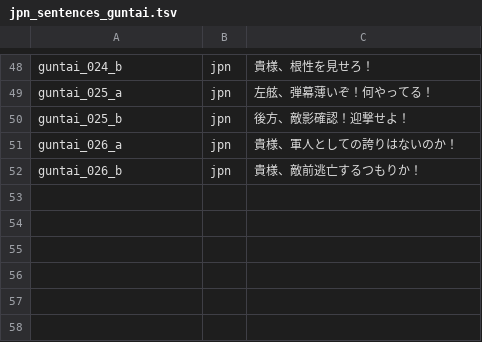
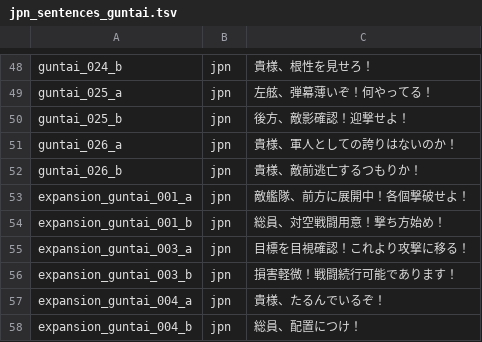
Before and after one commit to jomof/kotogram, a TSV file: data/jpn_sentences_guntai.tsv, drawn as a sheet; only a part is shown, gaps mark what is left out.

```diff
--- a/data/jpn_sentences_guntai.tsv
+++ b/data/jpn_sentences_guntai.tsv
@@ -52 +52,7 @@ guntai_026_a	jpn	貴様、軍人としての誇りはないのか！
 guntai_026_b	jpn	貴様、敵前逃亡するつもりか！
+expansion_guntai_001_a	jpn	敵艦隊、前方に展開中！各個撃破せよ！
+expansion_guntai_001_b	jpn	総員、対空戦闘用意！撃ち方始め！
+expansion_guntai_003_a	jpn	目標を目視確認！これより攻撃に移る！
+expansion_guntai_003_b	jpn	損害軽微！戦闘続行可能であります！
+expansion_guntai_004_a	jpn	貴様、たるんでいるぞ！
+expansion_guntai_004_b	jpn	総員、配置につけ！
```
Also changed, not shown: data/jpn_sentences_burikko.tsv, data/jpn_sentences_bushi.tsv, 15 other files.
